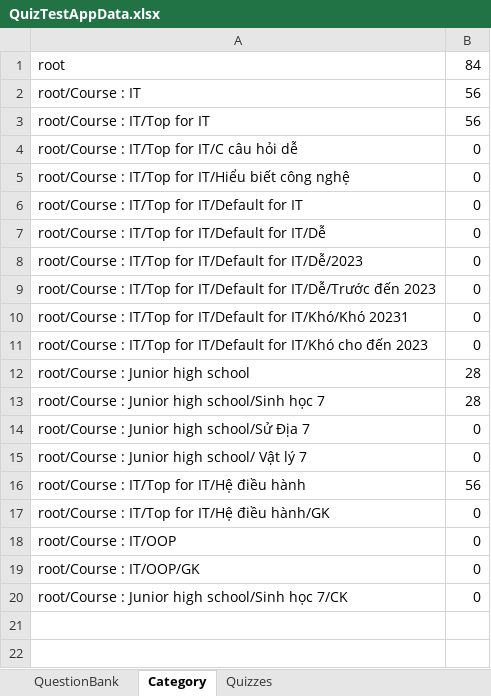
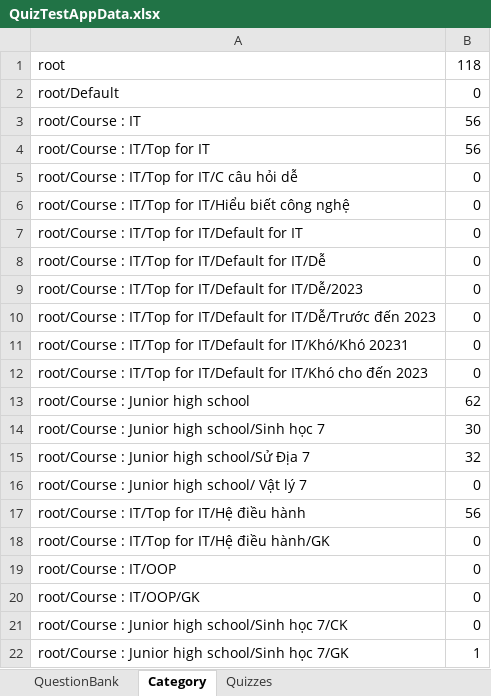
Before and after one commit to dat94-03/quiz-test-app, an Excel workbook: src/main/java/data/QuizTestAppData.xlsx, sheet Category, drawn as a sheet; values as stored, in another font and other column widths than the file's, no borders; addresses are those after the commit; the diff names each change by its address in the sheet, - before the commit and + after, or states it on an @@ line.

```diff
--- a/src/main/java/data/QuizTestAppData.xlsx (sheet Category)
+++ b/src/main/java/data/QuizTestAppData.xlsx (sheet Category)
-B1: 84
+B1: 118
+row 2: root/Default | 0
-B13: 28
+B13: 62
-B14: 28
+B14: 30
-B15: 0
+B15: 32
+row 22: root/Course : Junior high school/Sinh học 7/GK | 1
```
Also changed, not shown: sheet QuestionBank, 31 other files.
